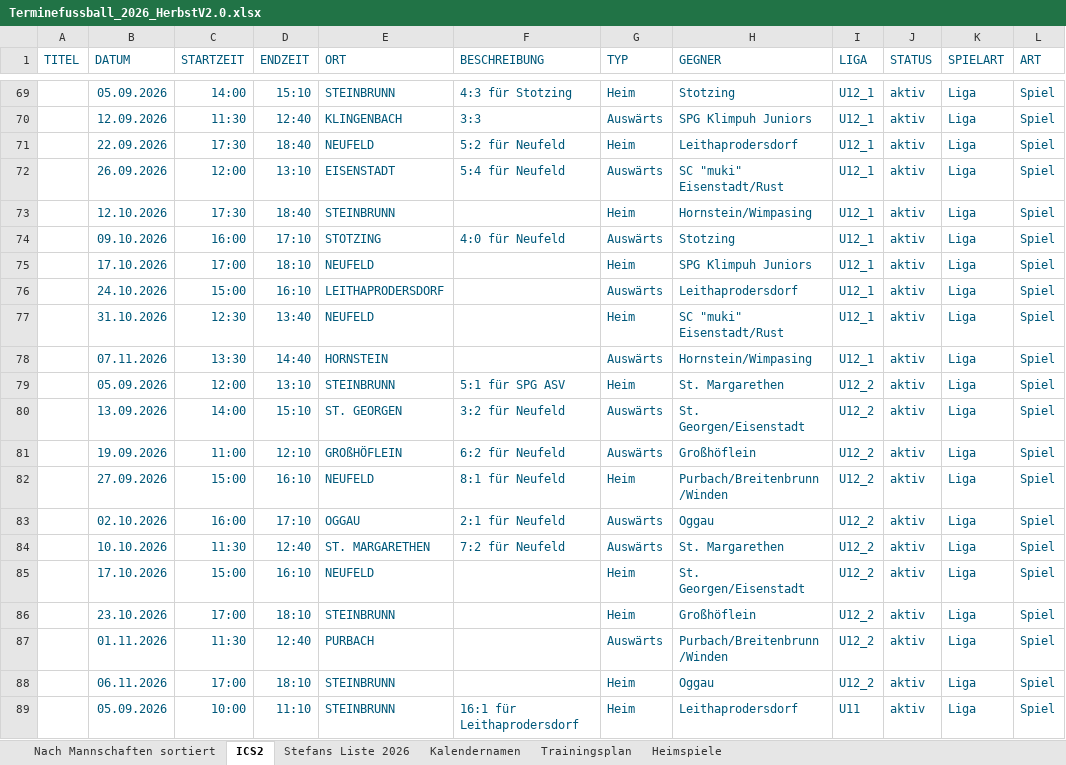
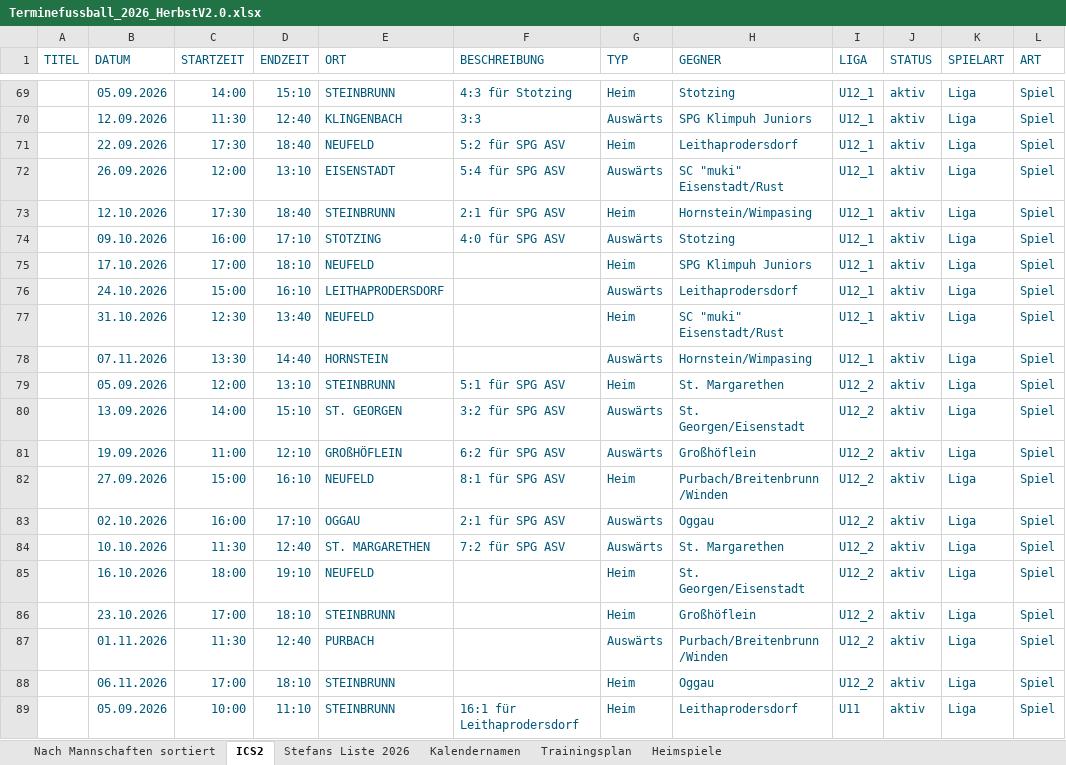
Before and after one commit to dtb-asv/asv-neufeld, an Excel workbook: Excel2/Terminefussball_2026_HerbstV2.0.xlsx, sheet ICS2, drawn as a sheet; only a part is shown, gaps mark what is left out; values as stored, in another font and other column widths than the file's, no borders; the diff names each change by its address in the sheet, - before the commit and + after, or states it on an @@ line.

```diff
--- a/Excel2/Terminefussball_2026_HerbstV2.0.xlsx (sheet ICS2)
+++ b/Excel2/Terminefussball_2026_HerbstV2.0.xlsx (sheet ICS2)
-F71 (BESCHREIBUNG): 5:2 für Neufeld
+F71 (BESCHREIBUNG): 5:2 für SPG ASV
-F72 (BESCHREIBUNG): 5:4 für Neufeld
+F72 (BESCHREIBUNG): 5:4 für SPG ASV
-F73 (BESCHREIBUNG): (empty)
+F73 (BESCHREIBUNG): 2:1 für SPG ASV
-F74 (BESCHREIBUNG): 4:0 für Neufeld
+F74 (BESCHREIBUNG): 4:0 für SPG ASV
-F80 (BESCHREIBUNG): 3:2 für Neufeld
+F80 (BESCHREIBUNG): 3:2 für SPG ASV
-F81 (BESCHREIBUNG): 6:2 für Neufeld
+F81 (BESCHREIBUNG): 6:2 für SPG ASV
-F82 (BESCHREIBUNG): 8:1 für Neufeld
+F82 (BESCHREIBUNG): 8:1 für SPG ASV
-F83 (BESCHREIBUNG): 2:1 für Neufeld
+F83 (BESCHREIBUNG): 2:1 für SPG ASV
-F84 (BESCHREIBUNG): 7:2 für Neufeld
+F84 (BESCHREIBUNG): 7:2 für SPG ASV
-B85 (DATUM): 17.10.2026
+B85 (DATUM): 16.10.2026
-C85 (STARTZEIT): 15:00
+C85 (STARTZEIT): 18:00
-D85 (ENDZEIT): 16:10
+D85 (ENDZEIT): 19:10
```
Also changed, not shown: sheet Nach Mannschaften sortiert, sheet Stefans Liste 2026, 7 other files.
